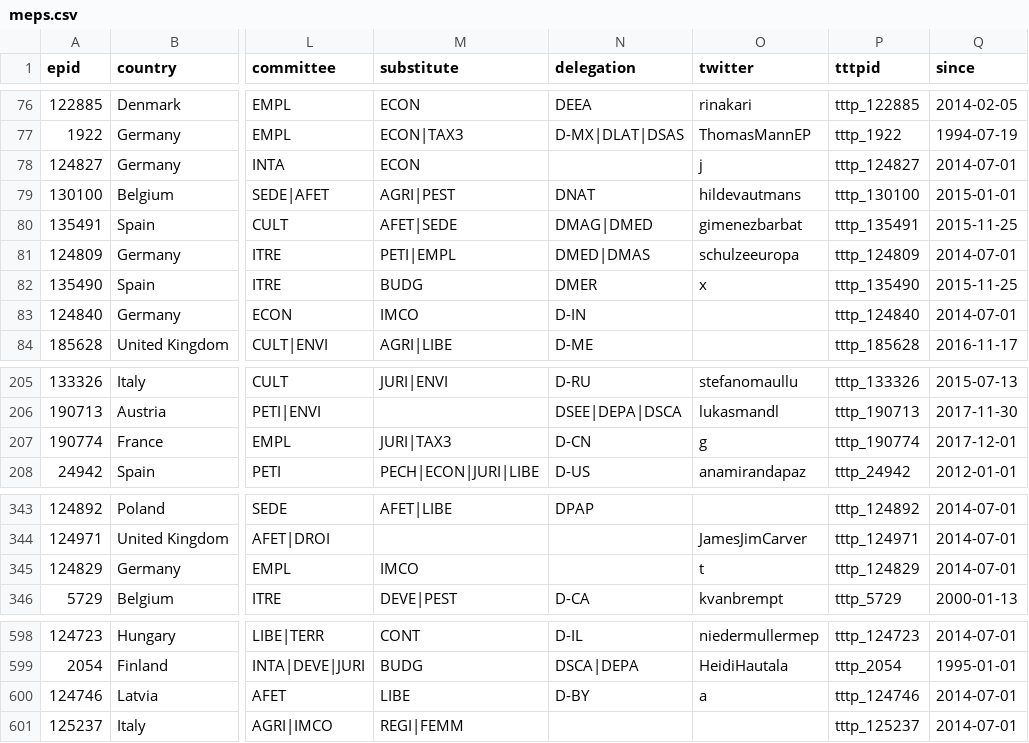
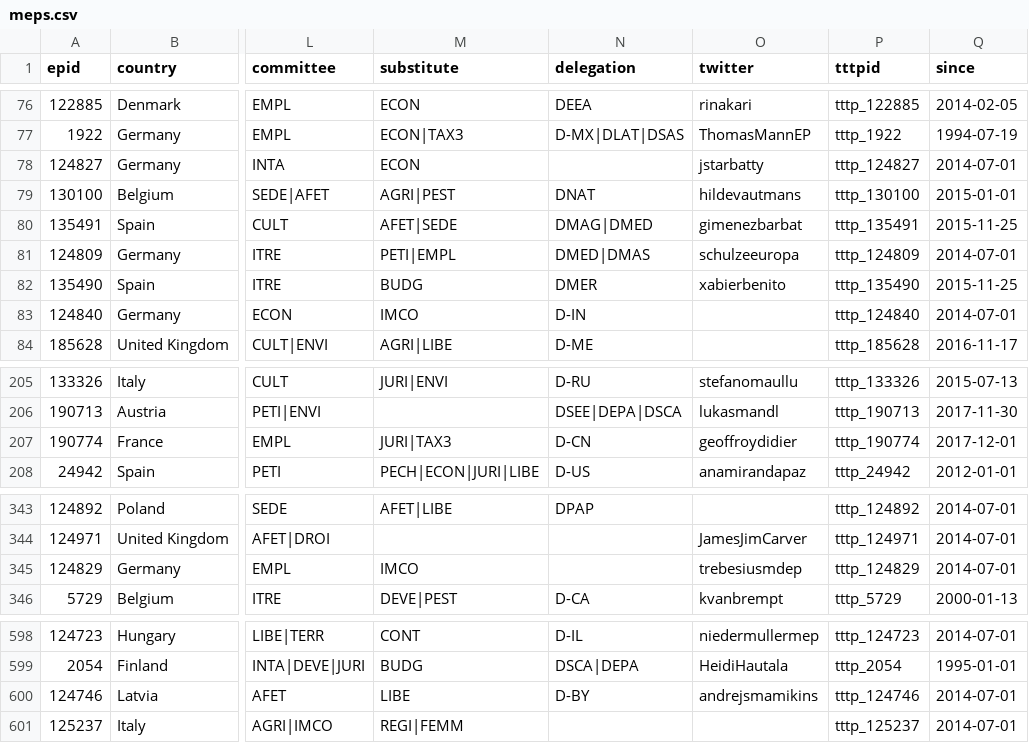
Before and after one commit to TechToThePeople/mep, a CSV file: data/meps.csv, drawn as a sheet; only a part is shown, gaps mark what is left out; the diff names each change by its address in the sheet, - before the commit and + after, or states it on an @@ line.

Commit message:
fix twitter account

```diff
--- a/data/meps.csv
+++ b/data/meps.csv
-O78 (twitter): j
+O78 (twitter): jstarbatty
-O82 (twitter): x
+O82 (twitter): xabierbenito
-O207 (twitter): g
+O207 (twitter): geoffroydidier
-O345 (twitter): t
+O345 (twitter): trebesiusmdep
-O600 (twitter): a
+O600 (twitter): andrejsmamikins
```
Also changed, not shown: 2 other files.
